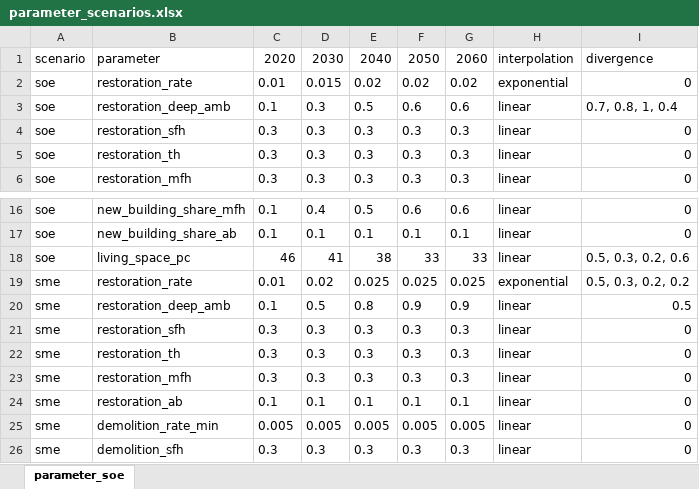
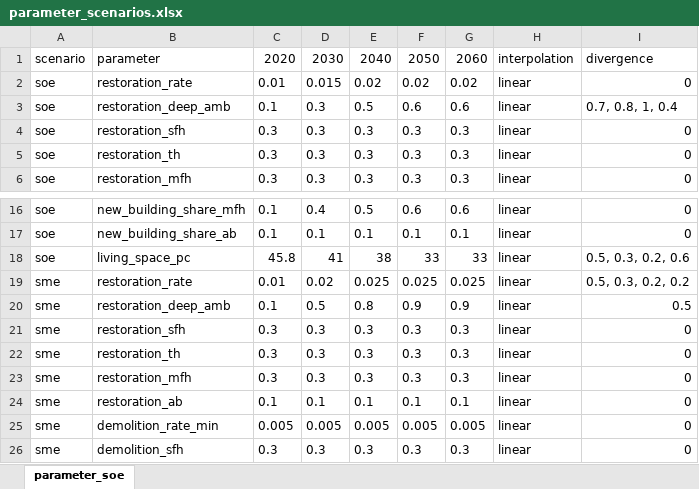
Before and after one commit to georggraser/housing-model, an Excel workbook: input/parameter_scenarios.xlsx, sheet parameter_soe, drawn as a sheet; only a part is shown, gaps mark what is left out; values as stored, in another font and other column widths than the file's, no borders; the diff names each change by its address in the sheet, - before the commit and + after, or states it on an @@ line.

```diff
--- a/input/parameter_scenarios.xlsx (sheet parameter_soe)
+++ b/input/parameter_scenarios.xlsx (sheet parameter_soe)
-H2: exponential
+H2: linear
-C18: 46
+C18: 45.8
-H19: exponential
+H19: linear
```
Also changed, not shown: 5 other files.
